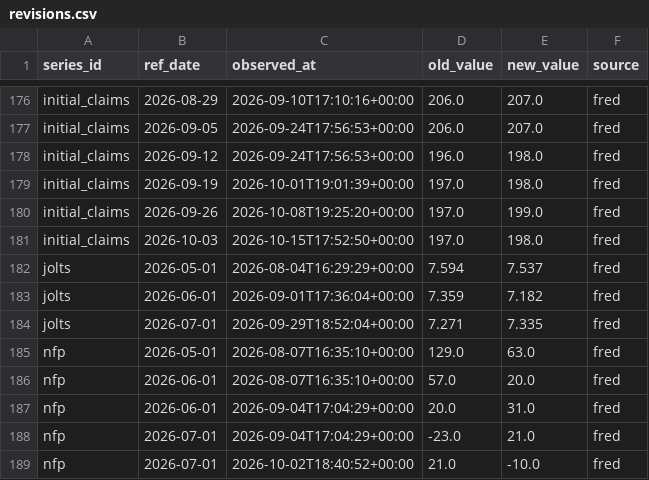
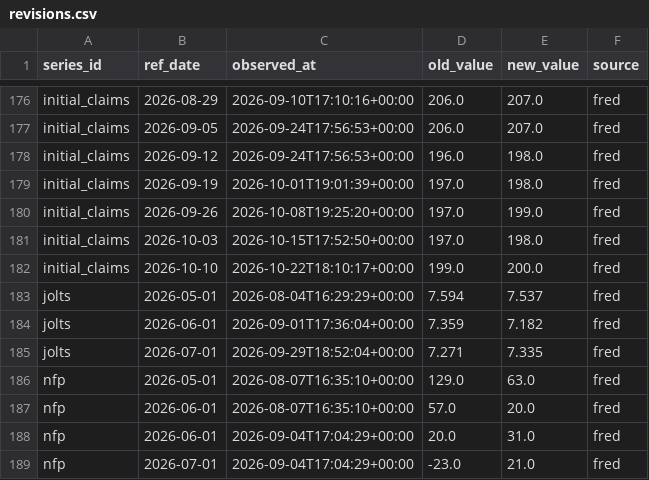
Before and after one commit to greyx9-sketch/macro, a CSV file: 시황/data/revisions.csv, drawn as a sheet; only a part is shown, gaps mark what is left out; the shorter side is filled out with more unchanged rows.

```diff
--- a/시황/data/revisions.csv
+++ b/시황/data/revisions.csv
@@ -181,2 +181,3 @@ initial_claims,2026-09-26,2026-10-08T19:25:20+00:00,197.0,199.0,fred
 initial_claims,2026-10-03,2026-10-15T17:52:50+00:00,197.0,198.0,fred
+initial_claims,2026-10-10,2026-10-22T18:10:17+00:00,199.0,200.0,fred
 jolts,2026-05-01,2026-08-04T16:29:29+00:00,7.594,7.537,fred
```
Also changed, not shown: 시황/data/fetch_log.csv, 4 other files.
